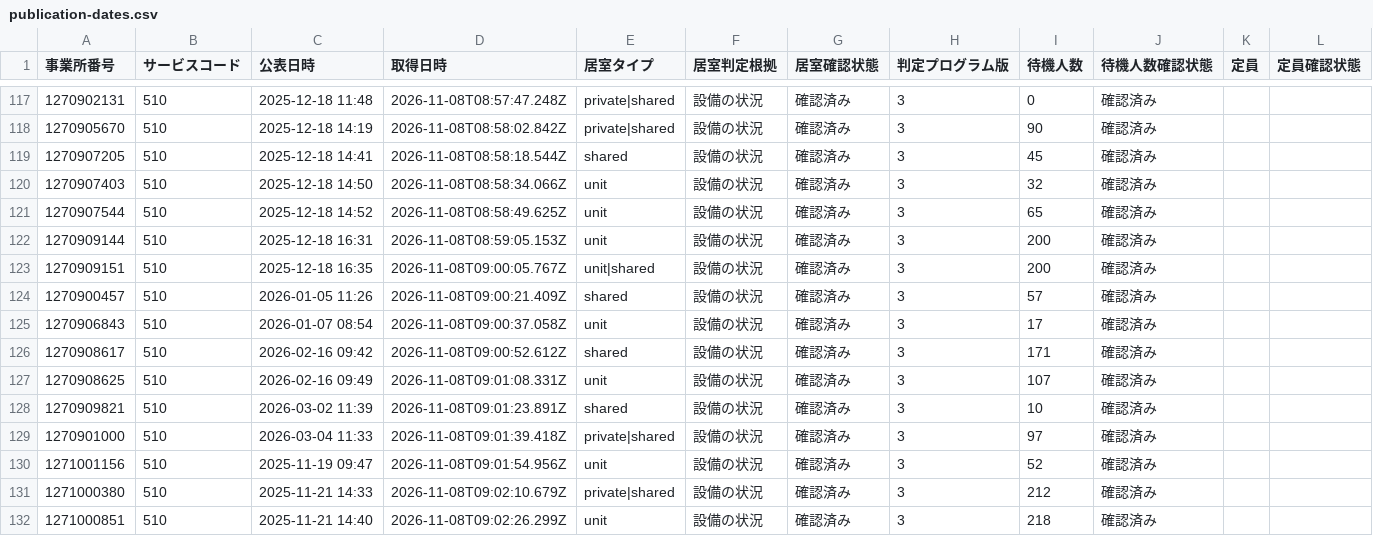
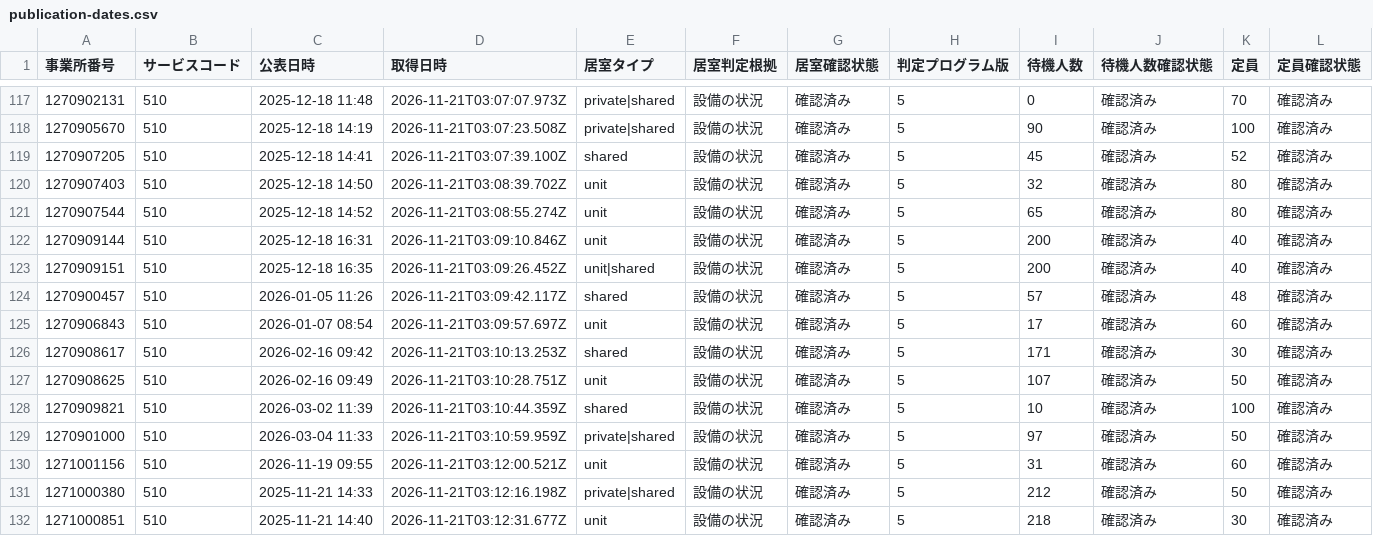
Before and after one commit to royalaihoshi-tech/chiba-tokuyo-public-data, a CSV file: publication-dates.csv, drawn as a sheet; only a part is shown, gaps mark what is left out; the diff covers the shown part only.

```diff
--- a/publication-dates.csv
+++ b/publication-dates.csv
@@ -117,16 +117,16 @@
-1270902131,510,2025-12-18 11:48,2026-11-08T08:57:47.248Z,private|shared,設備の状況,確認済み,3,0,確認済み,,
-1270905670,510,2025-12-18 14:19,2026-11-08T08:58:02.842Z,private|shared,設備の状況,確認済み,3,90,確認済み,,
-1270907205,510,2025-12-18 14:41,2026-11-08T08:58:18.544Z,shared,設備の状況,確認済み,3,45,確認済み,,
-1270907403,510,2025-12-18 14:50,2026-11-08T08:58:34.066Z,unit,設備の状況,確認済み,3,32,確認済み,,
-1270907544,510,2025-12-18 14:52,2026-11-08T08:58:49.625Z,unit,設備の状況,確認済み,3,65,確認済み,,
-1270909144,510,2025-12-18 16:31,2026-11-08T08:59:05.153Z,unit,設備の状況,確認済み,3,200,確認済み,,
-1270909151,510,2025-12-18 16:35,2026-11-08T09:00:05.767Z,unit|shared,設備の状況,確認済み,3,200,確認済み,,
-1270900457,510,2026-01-05 11:26,2026-11-08T09:00:21.409Z,shared,設備の状況,確認済み,3,57,確認済み,,
-1270906843,510,2026-01-07 08:54,2026-11-08T09:00:37.058Z,unit,設備の状況,確認済み,3,17,確認済み,,
-1270908617,510,2026-02-16 09:42,2026-11-08T09:00:52.612Z,shared,設備の状況,確認済み,3,171,確認済み,,
-1270908625,510,2026-02-16 09:49,2026-11-08T09:01:08.331Z,unit,設備の状況,確認済み,3,107,確認済み,,
-1270909821,510,2026-03-02 11:39,2026-11-08T09:01:23.891Z,shared,設備の状況,確認済み,3,10,確認済み,,
-1270901000,510,2026-03-04 11:33,2026-11-08T09:01:39.418Z,private|shared,設備の状況,確認済み,3,97,確認済み,,
-1271001156,510,2025-11-19 09:47,2026-11-08T09:01:54.956Z,unit,設備の状況,確認済み,3,52,確認済み,,
-1271000380,510,2025-11-21 14:33,2026-11-08T09:02:10.679Z,private|shared,設備の状況,確認済み,3,212,確認済み,,
-1271000851,510,2025-11-21 14:40,2026-11-08T09:02:26.299Z,unit,設備の状況,確認済み,3,218,確認済み,,
+1270902131,510,2025-12-18 11:48,2026-11-21T03:07:07.973Z,private|shared,設備の状況,確認済み,5,0,確認済み,70,確認済み
+1270905670,510,2025-12-18 14:19,2026-11-21T03:07:23.508Z,private|shared,設備の状況,確認済み,5,90,確認済み,100,確認済み
+1270907205,510,2025-12-18 14:41,2026-11-21T03:07:39.100Z,shared,設備の状況,確認済み,5,45,確認済み,52,確認済み
+1270907403,510,2025-12-18 14:50,2026-11-21T03:08:39.702Z,unit,設備の状況,確認済み,5,32,確認済み,80,確認済み
+1270907544,510,2025-12-18 14:52,2026-11-21T03:08:55.274Z,unit,設備の状況,確認済み,5,65,確認済み,80,確認済み
+1270909144,510,2025-12-18 16:31,2026-11-21T03:09:10.846Z,unit,設備の状況,確認済み,5,200,確認済み,40,確認済み
+1270909151,510,2025-12-18 16:35,2026-11-21T03:09:26.452Z,unit|shared,設備の状況,確認済み,5,200,確認済み,40,確認済み
+1270900457,510,2026-01-05 11:26,2026-11-21T03:09:42.117Z,shared,設備の状況,確認済み,5,57,確認済み,48,確認済み
+1270906843,510,2026-01-07 08:54,2026-11-21T03:09:57.697Z,unit,設備の状況,確認済み,5,17,確認済み,60,確認済み
+1270908617,510,2026-02-16 09:42,2026-11-21T03:10:13.253Z,shared,設備の状況,確認済み,5,171,確認済み,30,確認済み
+1270908625,510,2026-02-16 09:49,2026-11-21T03:10:28.751Z,unit,設備の状況,確認済み,5,107,確認済み,50,確認済み
+1270909821,510,2026-03-02 11:39,2026-11-21T03:10:44.359Z,shared,設備の状況,確認済み,5,10,確認済み,100,確認済み
+1270901000,510,2026-03-04 11:33,2026-11-21T03:10:59.959Z,private|shared,設備の状況,確認済み,5,97,確認済み,50,確認済み
+1271001156,510,2026-11-19 09:55,2026-11-21T03:12:00.521Z,unit,設備の状況,確認済み,5,31,確認済み,60,確認済み
+1271000380,510,2025-11-21 14:33,2026-11-21T03:12:16.198Z,private|shared,設備の状況,確認済み,5,212,確認済み,50,確認済み
+1271000851,510,2025-11-21 14:40,2026-11-21T03:12:31.677Z,unit,設備の状況,確認済み,5,218,確認済み,30,確認済み
```
Also changed, not shown: 96 edited cells elsewhere in this file, 1 other file.
